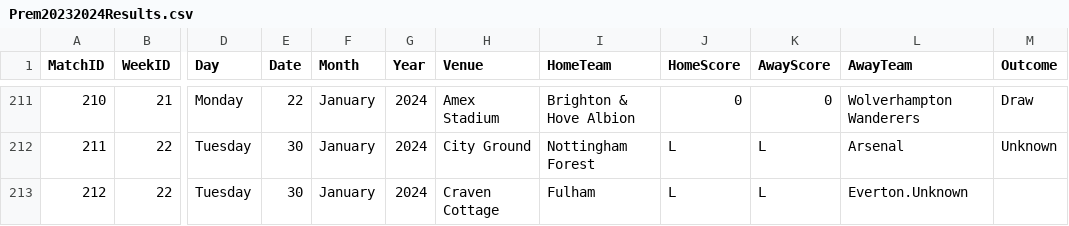
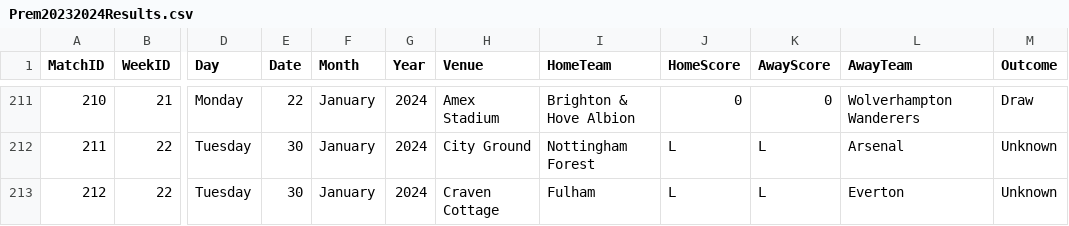
Before and after one commit to plcr9/Prem20232024, a CSV file: lib/Prem20232024Results.csv, drawn as a sheet; only a part is shown, gaps mark what is left out; the diff names each change by its address in the sheet, - before the commit and + after, or states it on an @@ line.

Commit message:
Update Prem20232024Results.csv

```diff
--- a/lib/Prem20232024Results.csv
+++ b/lib/Prem20232024Results.csv
-L213 (AwayTeam): Everton.Unknown
+L213 (AwayTeam): Everton
-M213 (Outcome): (empty)
+M213 (Outcome): Unknown
```
